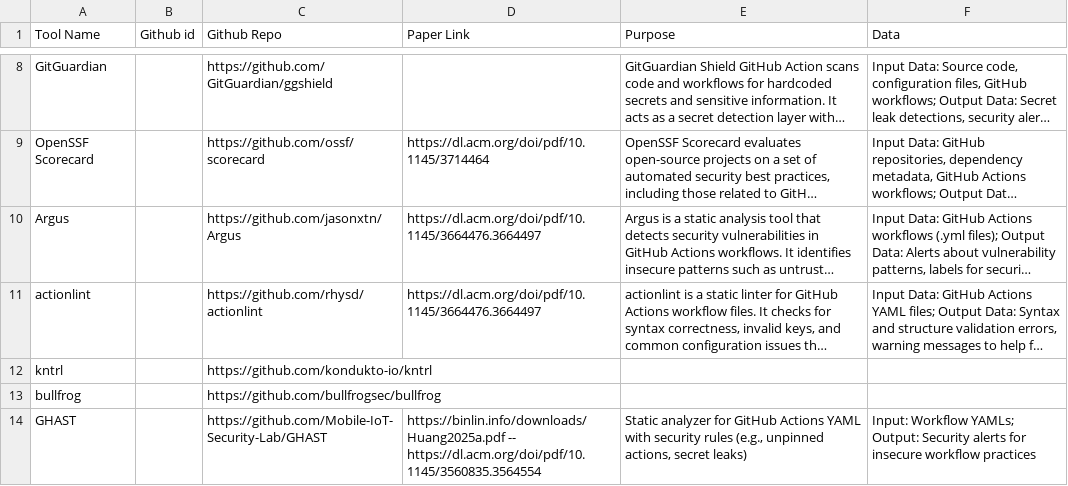
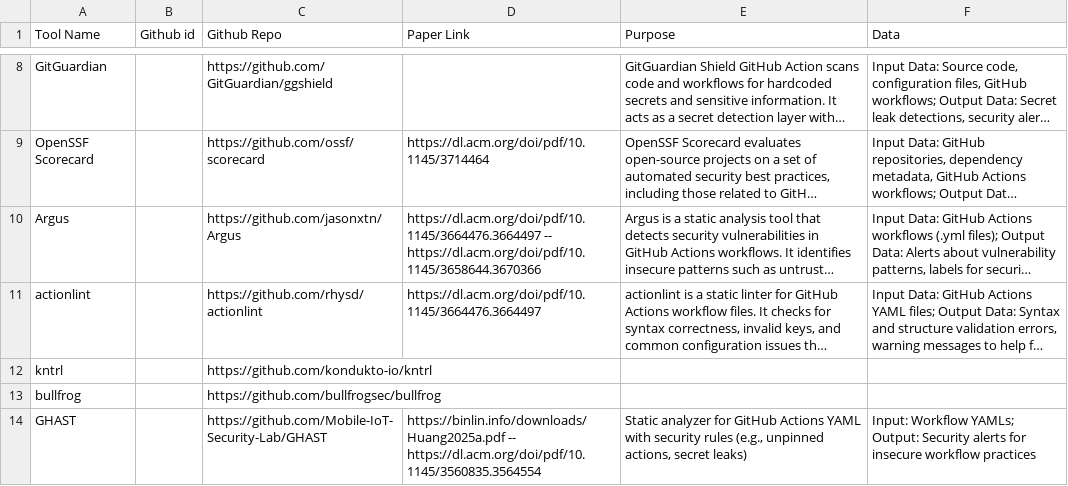
Before and after one commit to sparkrew/github-actions-security, a CSV file: tools.csv, drawn as a sheet; only a part is shown, gaps mark what is left out; long unchanged cells end in …; the diff names each change by its address in the sheet, - before the commit and + after, or states it on an @@ line.

Commit message:
Update tools.csv

```diff
--- a/tools.csv
+++ b/tools.csv
-D10 (Paper Link): https://dl.acm.org/doi/pdf/10.1145/3664476.3664497
+D10 (Paper Link): https://dl.acm.org/doi/pdf/10.1145/3664476.3664497 -- https://dl.acm.org/doi/pdf/10.1145/3658644.3670366
```
